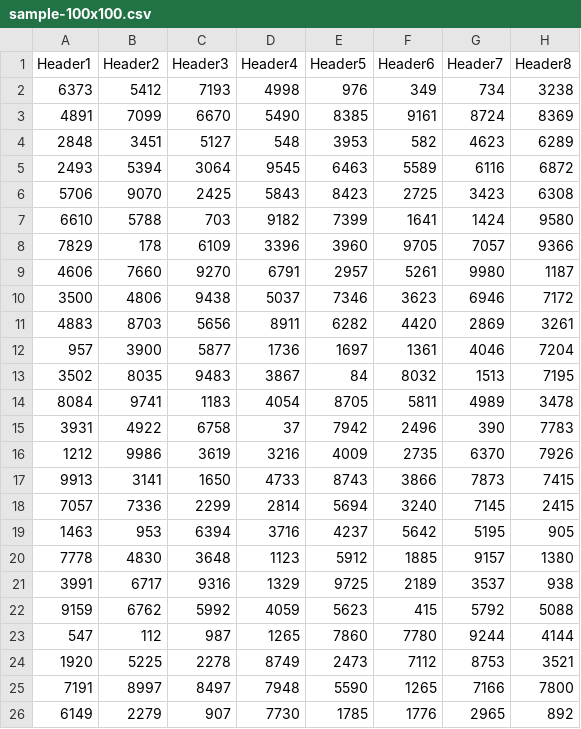
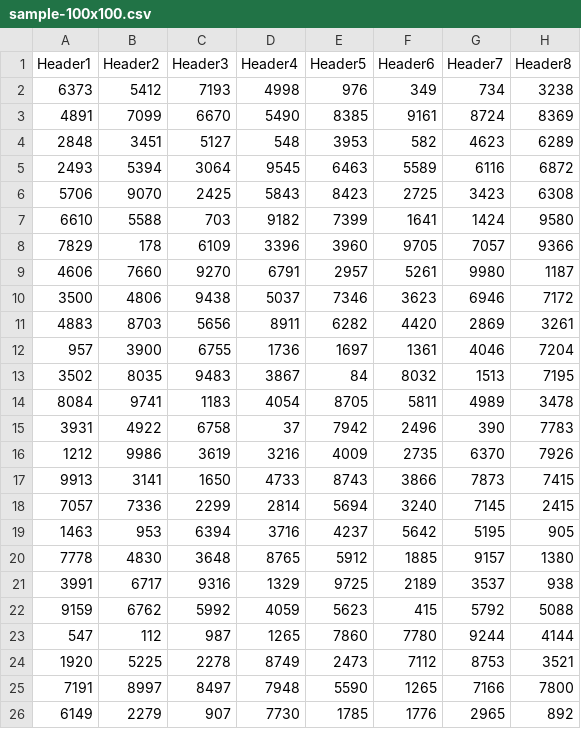
Before and after one commit to ociviol/csvEditor, a CSV file: csvEditor/sample-100x100.csv, drawn as a sheet; only a part is shown; the diff names each change by its address in the sheet, - before the commit and + after, or states it on an @@ line.

```diff
--- a/csvEditor/sample-100x100.csv
+++ b/csvEditor/sample-100x100.csv
-B7 (Header2): 5788
+B7 (Header2): 5588
-C12 (Header3): 5877
+C12 (Header3): 6755
-D20 (Header4): 1123
+D20 (Header4): 8765
```
Also changed, not shown: 12 other files.
